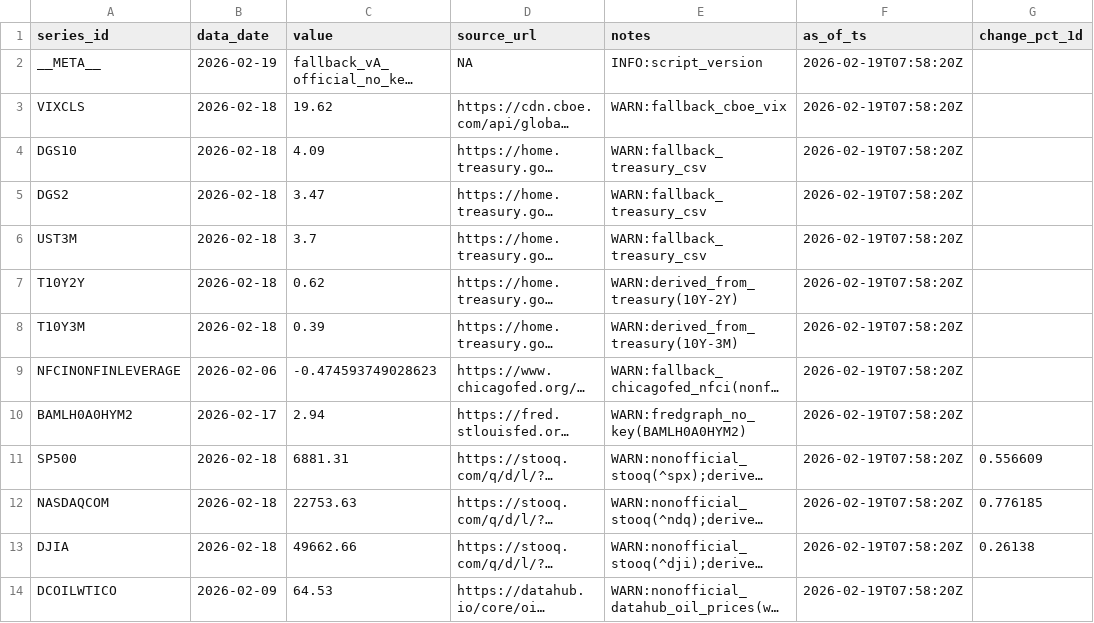
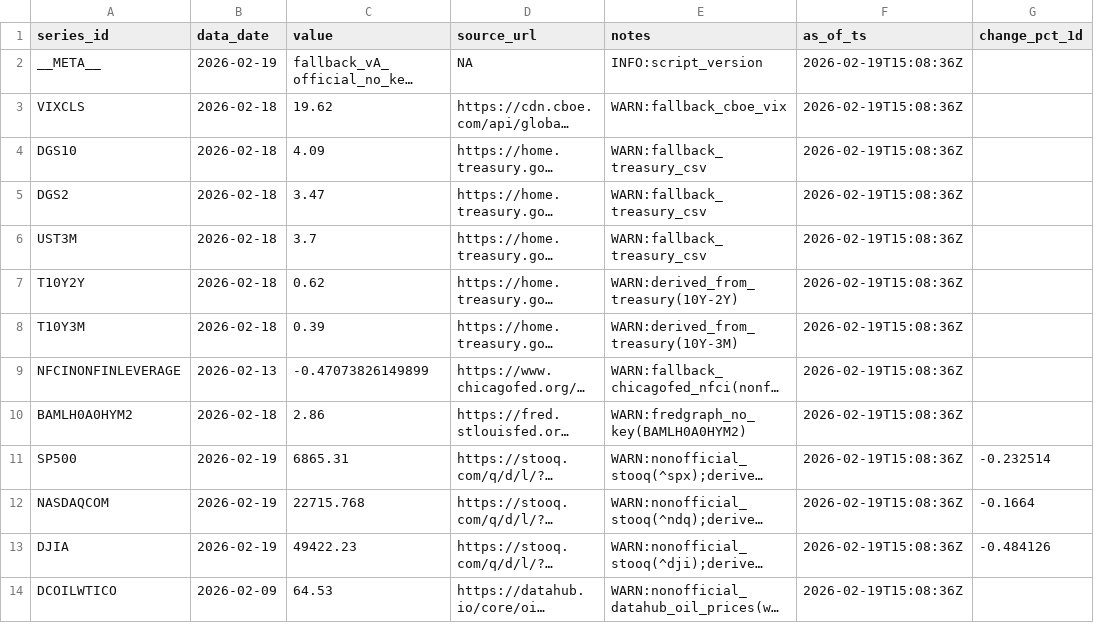
Before and after one commit to Joseph-Chou911/fred-cache, a CSV file: fallback_cache/latest.csv, drawn as a sheet; long unchanged cells end in …; the diff names each change by its address in the sheet, - before the commit and + after, or states it on an @@ line.

```diff
--- a/fallback_cache/latest.csv
+++ b/fallback_cache/latest.csv
-F2:F14 (as_of_ts): 2026-02-19T07:58:20Z
+F2:F14 (as_of_ts): 2026-02-19T15:08:36Z
-B9 (data_date): 2026-02-06
+B9 (data_date): 2026-02-13
-C9 (value): -0.474593749028623
+C9 (value): -0.47073826149899
-B10 (data_date): 2026-02-17
+B10 (data_date): 2026-02-18
-C10 (value): 2.94
+C10 (value): 2.86
-B11:B13 (data_date): 2026-02-18
+B11:B13 (data_date): 2026-02-19
-C11 (value): 6881.31
+C11 (value): 6865.31
-G11 (change_pct_1d): 0.556609
+G11 (change_pct_1d): -0.232514
-C12 (value): 22753.63
+C12 (value): 22715.768
-G12 (change_pct_1d): 0.776185
+G12 (change_pct_1d): -0.1664
-C13 (value): 49662.66
+C13 (value): 49422.23
-G13 (change_pct_1d): 0.26138
+G13 (change_pct_1d): -0.484126
```
Also changed, not shown: 2 other files.
